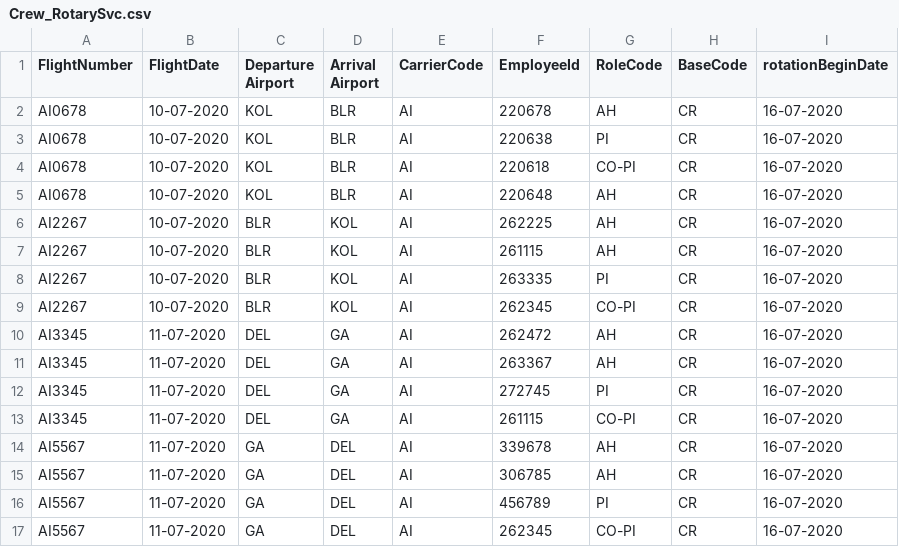
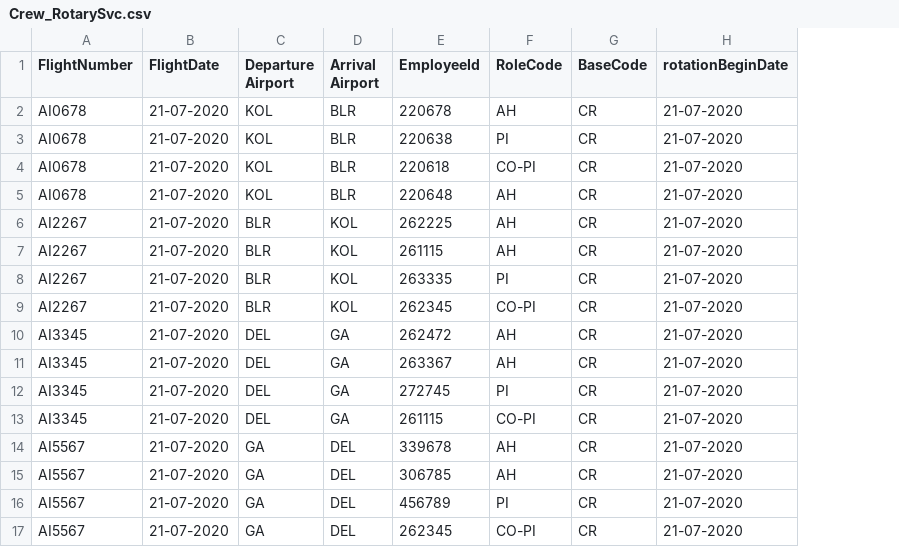
Before and after one commit to Rini2017/crewDetailsProject, a CSV file: src/main/java/com/api/crew/aso/service/crew&rotarysvc/Crew_RotarySvc.csv, drawn as a sheet; removed rows and columns are numbered as before the commit, all else as after; the diff names each change by its address in the sheet, - before the commit and + after, or states it on an @@ line.

```diff
--- a/src/main/java/com/api/crew/aso/service/crew&rotarysvc/Crew_RotarySvc.csv
+++ b/src/main/java/com/api/crew/aso/service/crew&rotarysvc/Crew_RotarySvc.csv
-column E (CarrierCode), rows 2-17: all AI
-B2:B9 (FlightDate): 10-07-2020
+B2:B9 (FlightDate): 21-07-2020
-H2:H17 (rotationBeginDate): 16-07-2020
+H2:H17 (rotationBeginDate): 21-07-2020
-B10:B17 (FlightDate): 11-07-2020
+B10:B17 (FlightDate): 21-07-2020
```
Also changed, not shown: src/main/java/com/api/crew/aso/service/crew&rotarysvc/Crew_RotarySvc_Replace.csv, src/main/java/com/api/crew/aso/service/h&ssvc/H&SSvc.csv, 10 other files.
